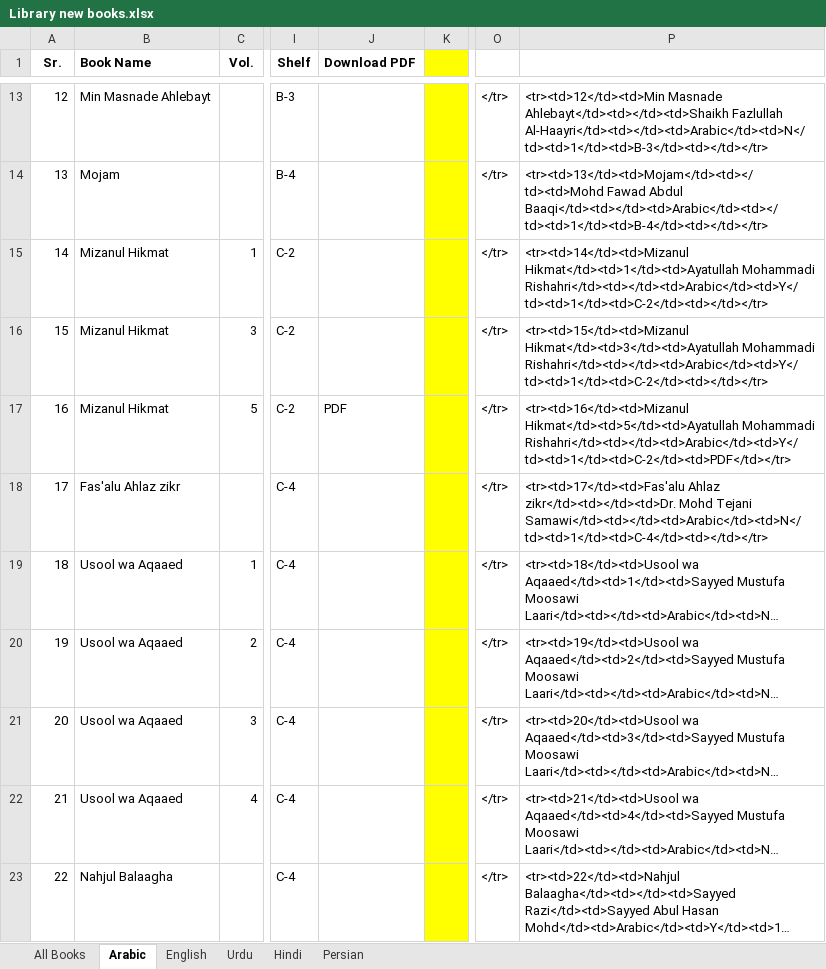
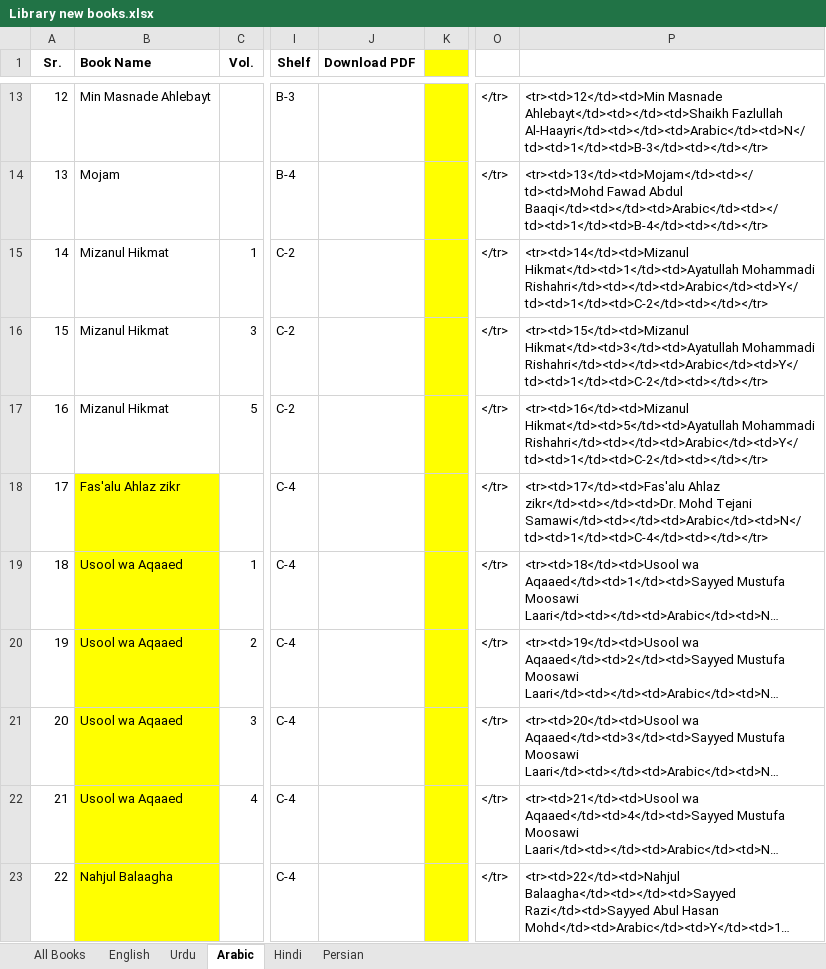
Before and after one commit to gandhihusainali/HusainLibrary, an Excel workbook: Excel/Library new books.xlsx, sheet Arabic, drawn as a sheet; only a part is shown, gaps mark what is left out; long unchanged cells end in …; values as stored, in another font and other column widths than the file's, no borders; the diff covers the shown part only; the diff names each change by its address in the sheet, - before the commit and + after, or states it on an @@ line.

```diff
--- a/Excel/Library new books.xlsx (sheet Arabic)
+++ b/Excel/Library new books.xlsx (sheet Arabic)
@@ sheet tab order changed: All Books | English | Urdu | Arabic | Hindi | Persian @@
-J17 (Download PDF): PDF
+J17 (Download PDF): (empty)
-P17: …Hikmat</td><td>5</td><td>Ayatullah Mohammadi Rishahri</td><td></td><td>Arabic</td><td>Y</td><td>1</td><td>C-2</td><td>PDF</td></tr>
+P17: …Hikmat</td><td>5</td><td>Ayatullah Mohammadi Rishahri</td><td></td><td>Arabic</td><td>Y</td><td>1</td><td>C-2</td><td></td></tr>
-B18:B23 fill: none
+B18:B23 fill: #FFFF00
```
Also changed, not shown: 4 added rows, 18 edited cells and row numbers in column A elsewhere in this sheet, sheet Urdu, sheet All Books, sheet English, sheet Hindi, sheet Persian, formulas that keep their value, hidden cells, 2 other files.
